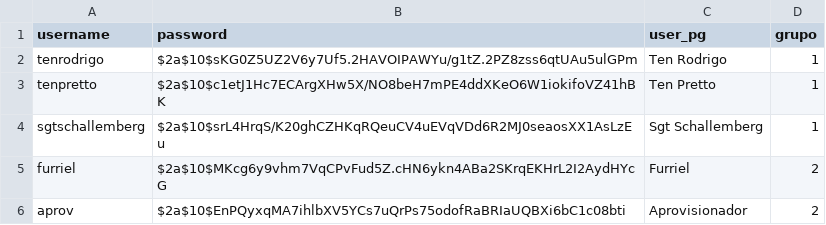
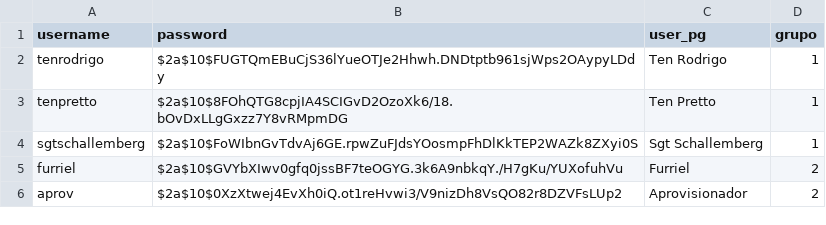
Before and after one commit to deathToAI/Arranchamento, a CSV file: Utils/usuarios_cripto.csv, drawn as a sheet.

Commit message:
Mudanças no utils

```diff
--- a/Utils/usuarios_cripto.csv
+++ b/Utils/usuarios_cripto.csv
@@ -1,6 +1,6 @@
 username,password,user_pg,grupo
-tenrodrigo,$2a$10$sKG0Z5UZ2V6y7Uf5.2HAVOIPAWYu/g1tZ.2PZ8zss6qtUAu5ulGPm,Ten Rodrigo,1
-tenpretto,$2a$10$c1etJ1Hc7ECArgXHw5X/NO8beH7mPE4ddXKeO6W1iokifoVZ41hBK,Ten Pretto,1
-sgtschallemberg,$2a$10$srL4HrqS/K20ghCZHKqRQeuCV4uEVqVDd6R2MJ0seaosXX1AsLzEu,Sgt Schallemberg,1
-furriel,$2a$10$MKcg6y9vhm7VqCPvFud5Z.cHN6ykn4ABa2SKrqEKHrL2I2AydHYcG,Furriel,2
-aprov,$2a$10$EnPQyxqMA7ihlbXV5YCs7uQrPs75odofRaBRIaUQBXi6bC1c08bti,Aprovisionador,2
+tenrodrigo,$2a$10$FUGTQmEBuCjS36lYueOTJe2Hhwh.DNDtptb961sjWps2OAypyLDdy,Ten Rodrigo,1
+tenpretto,$2a$10$8FOhQTG8cpjIA4SCIGvD2OzoXk6/18.bOvDxLLgGxzz7Y8vRMpmDG,Ten Pretto,1
+sgtschallemberg,$2a$10$FoWIbnGvTdvAj6GE.rpwZuFJdsYOosmpFhDlKkTEP2WAZk8ZXyi0S,Sgt Schallemberg,1
+furriel,$2a$10$GVYbXIwv0gfq0jssBF7teOGYG.3k6A9nbkqY./H7gKu/YUXofuhVu,Furriel,2
+aprov,$2a$10$0XzXtwej4EvXh0iQ.ot1reHvwi3/V9nizDh8VsQO82r8DZVFsLUp2,Aprovisionador,2
```
Also changed, not shown: 2 other files.
